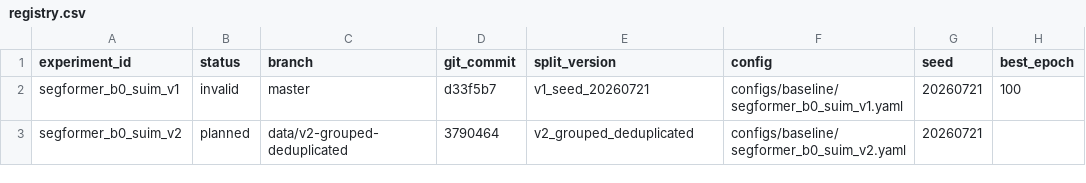
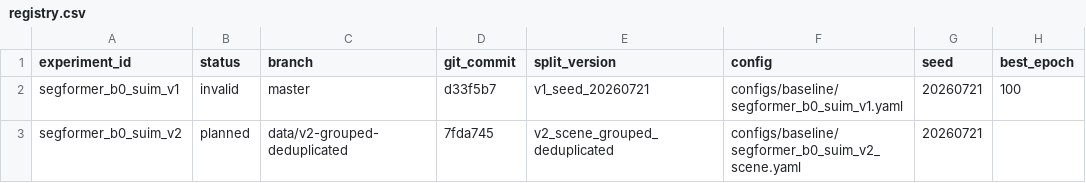
Before and after one commit to Xiaoqin-pro/ocean, a CSV file: experiments/registry.csv, drawn as a sheet; only a part is shown; the diff names each change by its address in the sheet, - before the commit and + after, or states it on an @@ line.

Commit message:
exp: add formal scene-grouped v2 config

```diff
--- a/experiments/registry.csv
+++ b/experiments/registry.csv
-D3 (git_commit): 3790464
+D3 (git_commit): 7fda745
-E3 (split_version): v2_grouped_deduplicated
+E3 (split_version): v2_scene_grouped_deduplicated
-F3 (config): configs/baseline/segformer_b0_suim_v2.yaml
+F3 (config): configs/baseline/segformer_b0_suim_v2_scene.yaml
```
Also changed, not shown: 1 other file.
